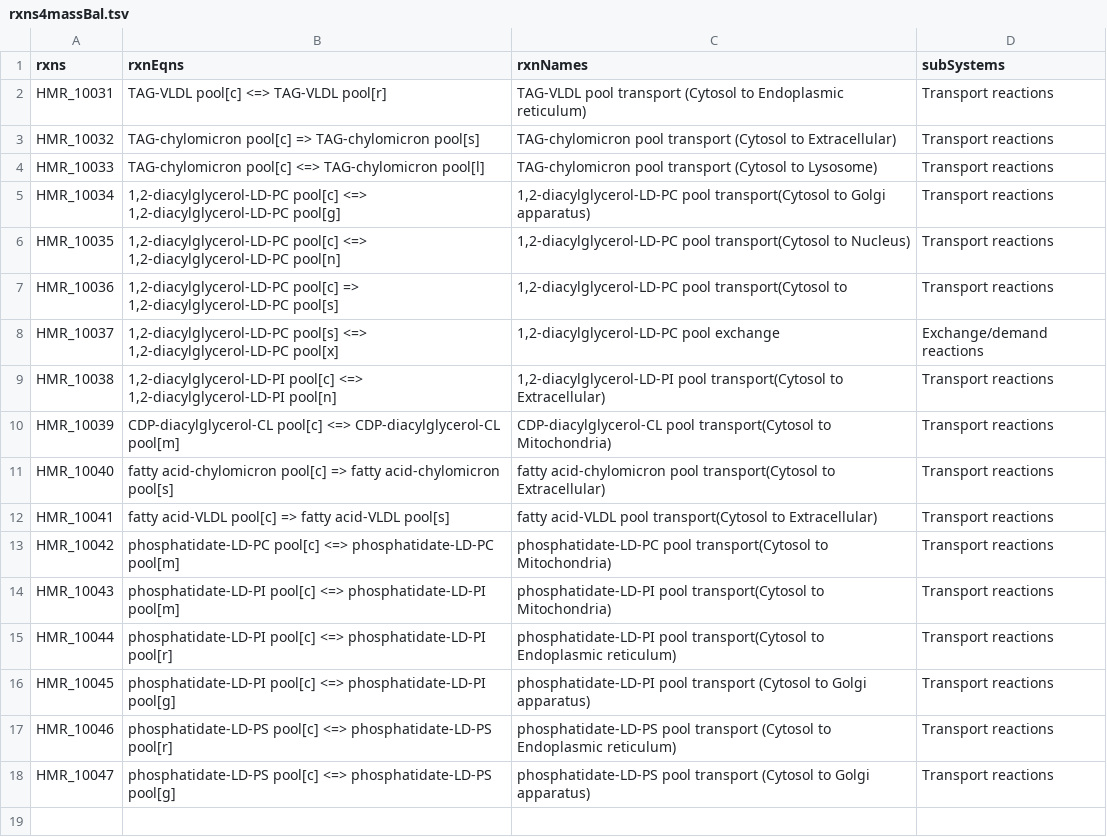
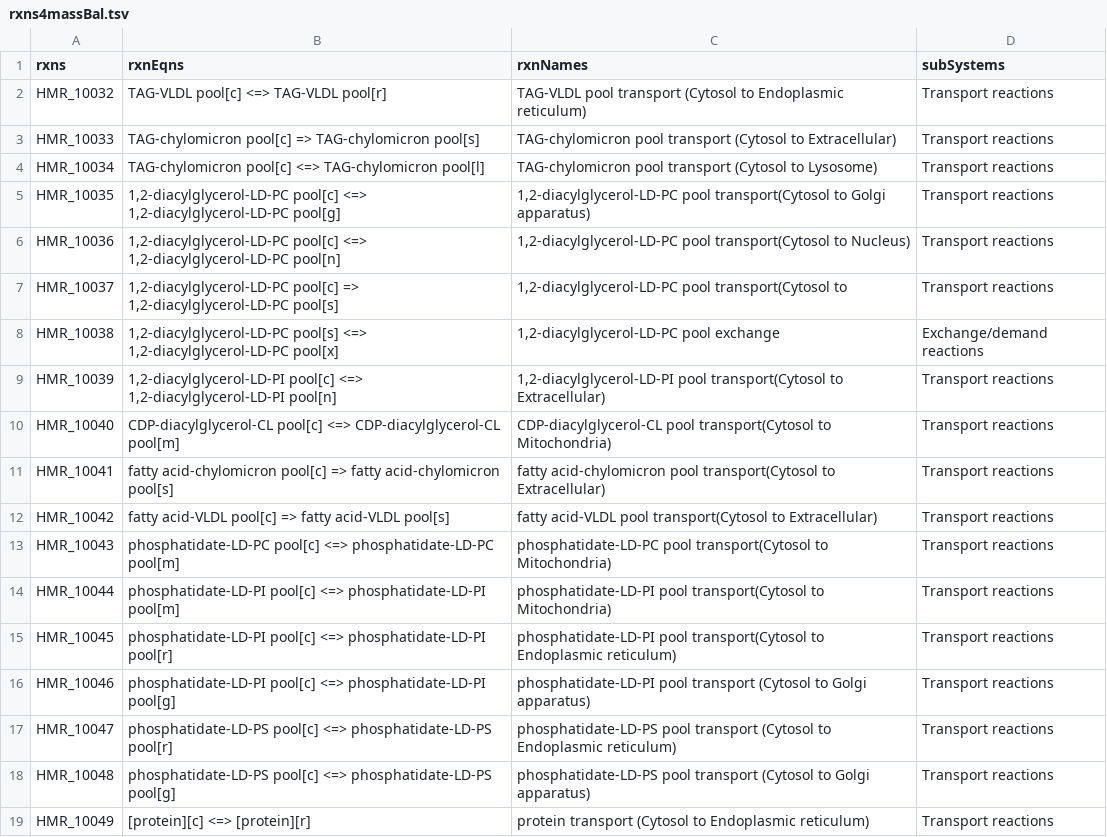
Before and after one commit to SysBioChalmers/Human-GEM, a TSV file: ComplementaryData/modelCuration/rxns4massBal.tsv, drawn as a sheet.

```diff
--- a/ComplementaryData/modelCuration/rxns4massBal.tsv
+++ b/ComplementaryData/modelCuration/rxns4massBal.tsv
@@ -1,18 +1,19 @@
 rxns	rxnEqns	rxnNames	subSystems
-HMR_10031	TAG-VLDL pool[c] <=> TAG-VLDL pool[r]	TAG-VLDL pool transport (Cytosol to Endoplasmic reticulum)	Transport reactions
-HMR_10032	TAG-chylomicron pool[c] => TAG-chylomicron pool[s]	TAG-chylomicron pool transport (Cytosol to Extracellular)	Transport reactions
-HMR_10033	TAG-chylomicron pool[c] <=> TAG-chylomicron pool[l]	TAG-chylomicron pool transport (Cytosol to Lysosome)	Transport reactions
-HMR_10034	1,2-diacylglycerol-LD-PC pool[c] <=> 1,2-diacylglycerol-LD-PC pool[g]	1,2-diacylglycerol-LD-PC pool transport(Cytosol to Golgi apparatus)	Transport reactions
-HMR_10035	1,2-diacylglycerol-LD-PC pool[c] <=> 1,2-diacylglycerol-LD-PC pool[n]	1,2-diacylglycerol-LD-PC pool transport(Cytosol to Nucleus)	Transport reactions
-HMR_10036	1,2-diacylglycerol-LD-PC pool[c] => 1,2-diacylglycerol-LD-PC pool[s]	1,2-diacylglycerol-LD-PC pool transport(Cytosol to 	Transport reactions
-HMR_10037	1,2-diacylglycerol-LD-PC pool[s] <=> 1,2-diacylglycerol-LD-PC pool[x]	1,2-diacylglycerol-LD-PC pool exchange	Exchange/demand reactions
-HMR_10038	1,2-diacylglycerol-LD-PI pool[c] <=> 1,2-diacylglycerol-LD-PI pool[n]	1,2-diacylglycerol-LD-PI pool transport(Cytosol to Extracellular)	Transport reactions
-HMR_10039	CDP-diacylglycerol-CL pool[c] <=> CDP-diacylglycerol-CL pool[m]	CDP-diacylglycerol-CL pool transport(Cytosol to Mitochondria)	Transport reactions
-HMR_10040	fatty acid-chylomicron pool[c] => fatty acid-chylomicron pool[s]	fatty acid-chylomicron pool transport(Cytosol to Extracellular)	Transport reactions
-HMR_10041	fatty acid-VLDL pool[c] => fatty acid-VLDL pool[s]	fatty acid-VLDL pool transport(Cytosol to Extracellular)	Transport reactions
-HMR_10042	phosphatidate-LD-PC pool[c] <=> phosphatidate-LD-PC pool[m]	phosphatidate-LD-PC pool transport(Cytosol to Mitochondria)	Transport reactions
-HMR_10043	phosphatidate-LD-PI pool[c] <=> phosphatidate-LD-PI pool[m]	phosphatidate-LD-PI pool transport(Cytosol to Mitochondria)	Transport reactions
-HMR_10044	phosphatidate-LD-PI pool[c] <=> phosphatidate-LD-PI pool[r]	phosphatidate-LD-PI pool transport(Cytosol to Endoplasmic reticulum)	Transport reactions
-HMR_10045	phosphatidate-LD-PI pool[c] <=> phosphatidate-LD-PI pool[g]	phosphatidate-LD-PI pool transport (Cytosol to Golgi apparatus)	Transport reactions
-HMR_10046	phosphatidate-LD-PS pool[c] <=> phosphatidate-LD-PS pool[r]	phosphatidate-LD-PS pool transport (Cytosol to Endoplasmic reticulum)	Transport reactions
-HMR_10047	phosphatidate-LD-PS pool[c] <=> phosphatidate-LD-PS pool[g]	phosphatidate-LD-PS pool transport (Cytosol to Golgi apparatus)	Transport reactions
+HMR_10032	TAG-VLDL pool[c] <=> TAG-VLDL pool[r]	TAG-VLDL pool transport (Cytosol to Endoplasmic reticulum)	Transport reactions
+HMR_10033	TAG-chylomicron pool[c] => TAG-chylomicron pool[s]	TAG-chylomicron pool transport (Cytosol to Extracellular)	Transport reactions
+HMR_10034	TAG-chylomicron pool[c] <=> TAG-chylomicron pool[l]	TAG-chylomicron pool transport (Cytosol to Lysosome)	Transport reactions
+HMR_10035	1,2-diacylglycerol-LD-PC pool[c] <=> 1,2-diacylglycerol-LD-PC pool[g]	1,2-diacylglycerol-LD-PC pool transport(Cytosol to Golgi apparatus)	Transport reactions
+HMR_10036	1,2-diacylglycerol-LD-PC pool[c] <=> 1,2-diacylglycerol-LD-PC pool[n]	1,2-diacylglycerol-LD-PC pool transport(Cytosol to Nucleus)	Transport reactions
+HMR_10037	1,2-diacylglycerol-LD-PC pool[c] => 1,2-diacylglycerol-LD-PC pool[s]	1,2-diacylglycerol-LD-PC pool transport(Cytosol to 	Transport reactions
+HMR_10038	1,2-diacylglycerol-LD-PC pool[s] <=> 1,2-diacylglycerol-LD-PC pool[x]	1,2-diacylglycerol-LD-PC pool exchange	Exchange/demand reactions
+HMR_10039	1,2-diacylglycerol-LD-PI pool[c] <=> 1,2-diacylglycerol-LD-PI pool[n]	1,2-diacylglycerol-LD-PI pool transport(Cytosol to Extracellular)	Transport reactions
+HMR_10040	CDP-diacylglycerol-CL pool[c] <=> CDP-diacylglycerol-CL pool[m]	CDP-diacylglycerol-CL pool transport(Cytosol to Mitochondria)	Transport reactions
+HMR_10041	fatty acid-chylomicron pool[c] => fatty acid-chylomicron pool[s]	fatty acid-chylomicron pool transport(Cytosol to Extracellular)	Transport reactions
+HMR_10042	fatty acid-VLDL pool[c] => fatty acid-VLDL pool[s]	fatty acid-VLDL pool transport(Cytosol to Extracellular)	Transport reactions
+HMR_10043	phosphatidate-LD-PC pool[c] <=> phosphatidate-LD-PC pool[m]	phosphatidate-LD-PC pool transport(Cytosol to Mitochondria)	Transport reactions
+HMR_10044	phosphatidate-LD-PI pool[c] <=> phosphatidate-LD-PI pool[m]	phosphatidate-LD-PI pool transport(Cytosol to Mitochondria)	Transport reactions
+HMR_10045	phosphatidate-LD-PI pool[c] <=> phosphatidate-LD-PI pool[r]	phosphatidate-LD-PI pool transport(Cytosol to Endoplasmic reticulum)	Transport reactions
+HMR_10046	phosphatidate-LD-PI pool[c] <=> phosphatidate-LD-PI pool[g]	phosphatidate-LD-PI pool transport (Cytosol to Golgi apparatus)	Transport reactions
+HMR_10047	phosphatidate-LD-PS pool[c] <=> phosphatidate-LD-PS pool[r]	phosphatidate-LD-PS pool transport (Cytosol to Endoplasmic reticulum)	Transport reactions
+HMR_10048	phosphatidate-LD-PS pool[c] <=> phosphatidate-LD-PS pool[g]	phosphatidate-LD-PS pool transport (Cytosol to Golgi apparatus)	Transport reactions
+HMR_10049	[protein][c] <=> [protein][r]	protein transport (Cytosol to Endoplasmic reticulum)	Transport reactions
```
Also changed, not shown: ComplementaryData/modelCuration/mets4massBal.tsv.
